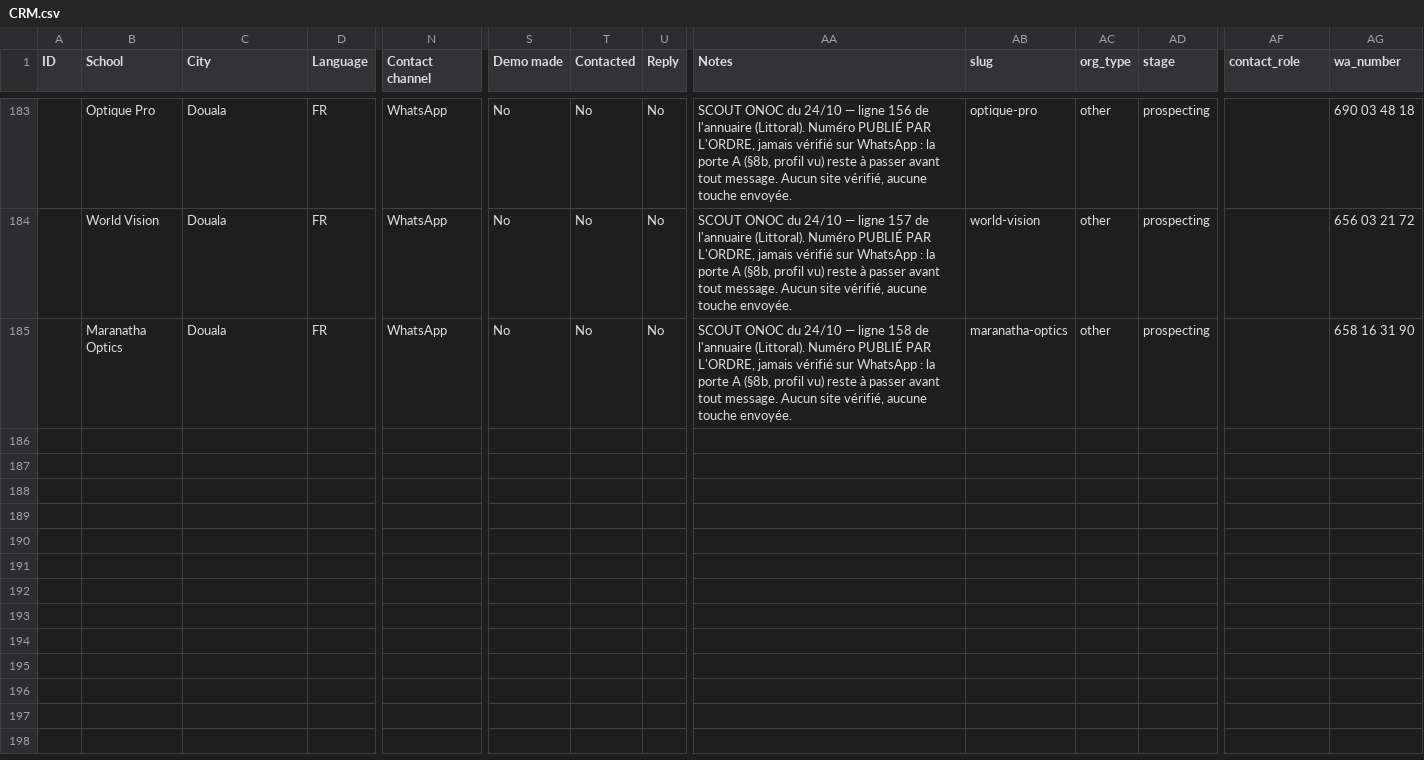
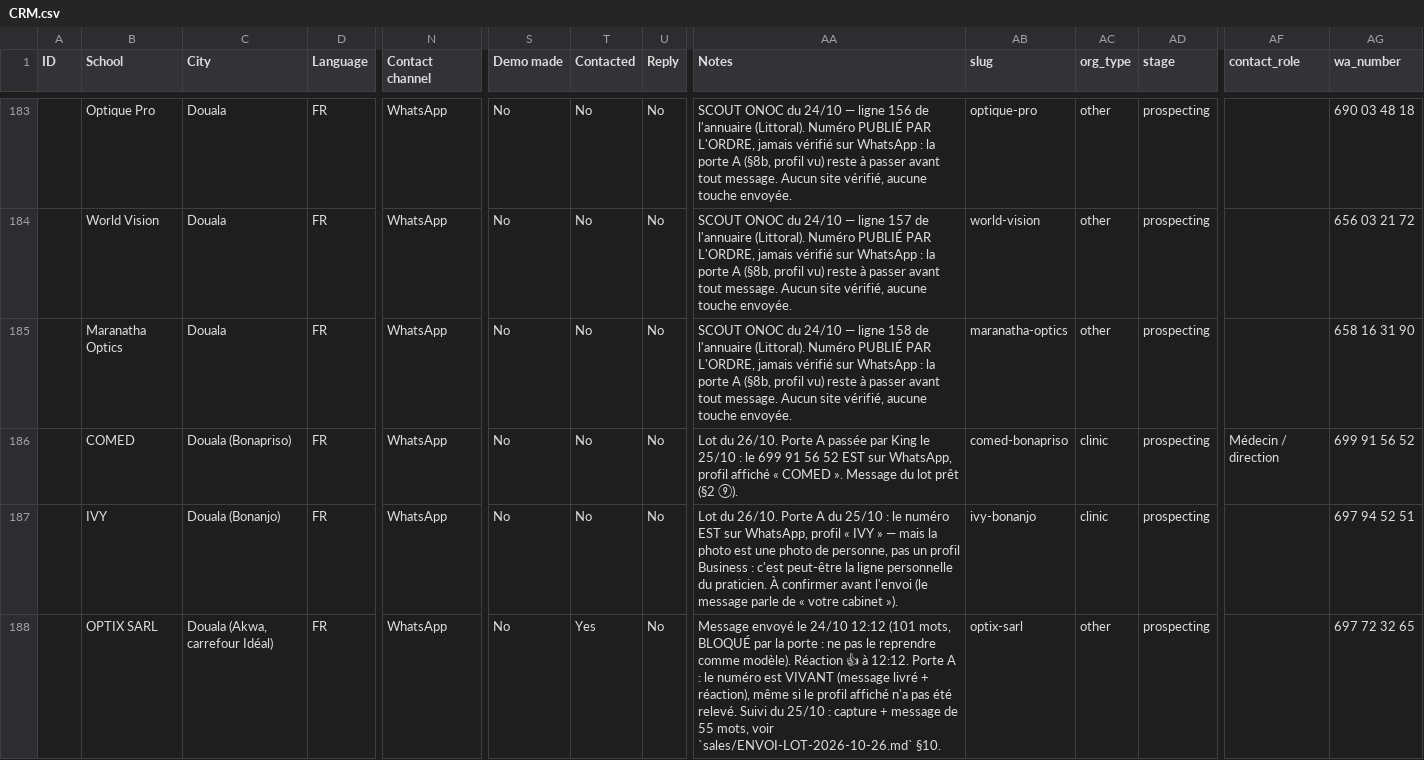
Before and after one commit to AKWOKING/AMK, a CSV file: leads/CRM.csv, drawn as a sheet; only a part is shown, gaps mark what is left out; rows hold the shown columns only; the diff covers the shown part only; the diff names each change by its address in the sheet, - before the commit and + after, or states it on an @@ line.

Commit message:
Porte A du 25/10 : 10 numéros testés et inscrits par le générateur ; le lot tombe à deux envois sûrs
- crm.py : LOT_2610_LEADS (les 6 cibles du lot, absentes du CRM : COMED, IVY, OPTIX SARL, Cabinet Bouda
  Seidou, Le Sourire, CMO Jolinom) + VERIF_WA_2510 (Saoudia, ISEE, Free Optic vivants ; Centrale
  d'Optique Panafricaine disqualifiée). Résultat : 6 joignables sur 10.
- lot : ⑥ ⑦ ⑩ marqués « ne part pas » (numéros introuvables), ⑧ IVY « à confirmer » (profil personnel),
  ⑨ COMED validé ; calendrier ramené à dim 25 Optix + lun 26 COMED
- Optix : question réécrite en français simple (« Deux minutes à regarder, vous voulez qu'on en parle ? »)
- sales/PORTE-A-2026-10-25.md : résultats des 10, 16 restants à cocher, piège du profil personnel
- vues/fiches régénérées, verrou des générateurs re-scellé

Co-authored-by: arena-agent <297053741+arena-agent@users.noreply.github.com>

```diff
--- a/leads/CRM.csv
+++ b/leads/CRM.csv
+row 186:  | COMED | Douala (Bonapriso) | FR | WhatsApp | No | No | No | Lot du 26/10. Porte A passée par King le 25/10 : le 699 91 56 52 EST sur WhatsApp, profil affiché « COMED ». Message du lot prêt (§2 ⑨). | comed-bonapriso | clinic | prospecting | Médecin / direction | 699 91 56 52
+row 187:  | IVY | Douala (Bonanjo) | FR | WhatsApp | No | No | No | Lot du 26/10. Porte A du 25/10 : le numéro EST sur WhatsApp, profil « IVY » — mais la photo est une photo de personne, pas un profil Business : c'est peut-être la ligne personnelle du praticien. À confirmer avant l'envoi (le message parle de « votre cabinet »). | ivy-bonanjo | clinic | prospecting |  | 697 94 52 51
+row 188:  | OPTIX SARL | Douala (Akwa, carrefour Idéal) | FR | WhatsApp | No | Yes | No | Message envoyé le 24/10 12:12 (101 mots, BLOQUÉ par la porte : ne pas le reprendre comme modèle). Réaction 👍 à 12:12. Porte A : le numéro est VIVANT (message livré + réaction), même si le profil affiché n'a pas été relevé. Suivi du 25/10 : capture + message de 55 mots, voir `sales/ENVOI-LOT-2026-10-26.md` §10. | optix-sarl | other | prospecting |  | 697 72 32 65
```
Also changed, not shown: 3 added rows and 14 edited cells elsewhere in this file, leads/Daily-Plan.csv, 20 other files.
